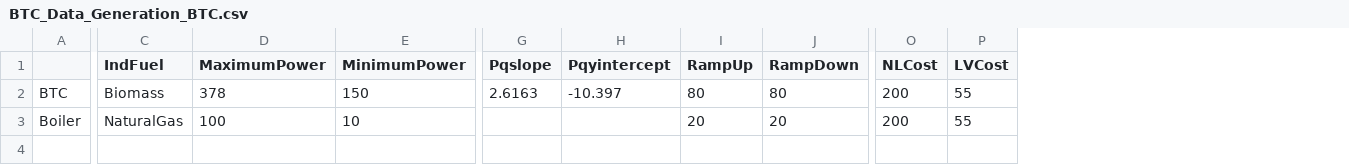
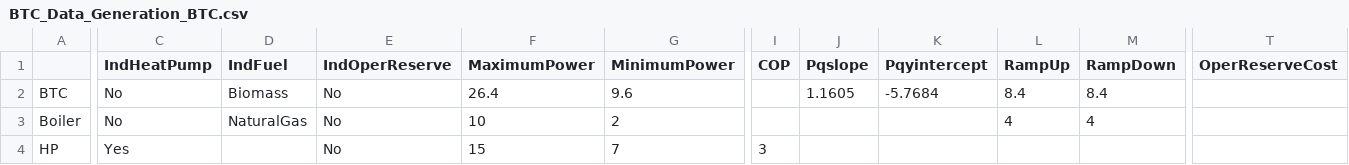
Before and after one commit to IIT-EnergySystemModels/FlexBTC, a CSV file: mBTC/BTC/BTC_Data_Generation_BTC.csv, drawn as a sheet; only a part is shown, gaps mark what is left out; removed rows and columns are numbered as before the commit, all else as after; rows hold the shown columns only; the diff names each change by its address in the sheet, - before the commit and + after, or states it on an @@ line.

```diff
--- a/mBTC/BTC/BTC_Data_Generation_BTC.csv
+++ b/mBTC/BTC/BTC_Data_Generation_BTC.csv
+column C (IndHeatPump), rows 2-3: No | No
+column E (IndOperReserve), rows 2-3: No | No
+column I (COP), empty
-column O (NLCost), rows 2-3: 200 | 200
-column P (LVCost), rows 2-3: 55 | 55
+column T (OperReserveCost), empty
-F2 (MaximumPower): 378
+F2 (MaximumPower): 26.4
-G2 (MinimumPower): 150
+G2 (MinimumPower): 9.6
-J2 (Pqslope): 2.6163
+J2 (Pqslope): 1.1605
-K2 (Pqyintercept): -10.397
+K2 (Pqyintercept): -5.7684
-L2 (RampUp): 80
+L2 (RampUp): 8.4
-M2 (RampDown): 80
+M2 (RampDown): 8.4
-F3 (MaximumPower): 100
+F3 (MaximumPower): 10
-G3 (MinimumPower): 10
+G3 (MinimumPower): 2
-L3 (RampUp): 20
+L3 (RampUp): 4
-M3 (RampDown): 20
+M3 (RampDown): 4
+row 4: HP | Yes |  | No | 15 | 7 | 3
```
Also changed, not shown: mBTC/BTC/BTC_Data_Demand_BTC.csv, mBTC/BTC/BTC_Data_SUTrajectories_BTC.csv, 26 other files.
